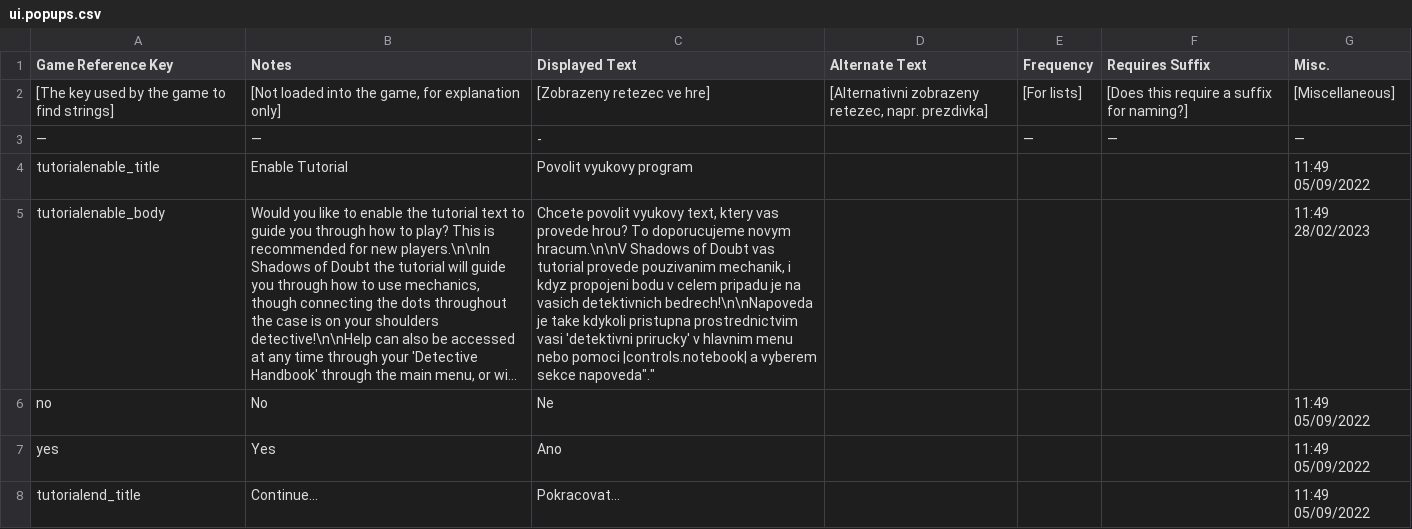
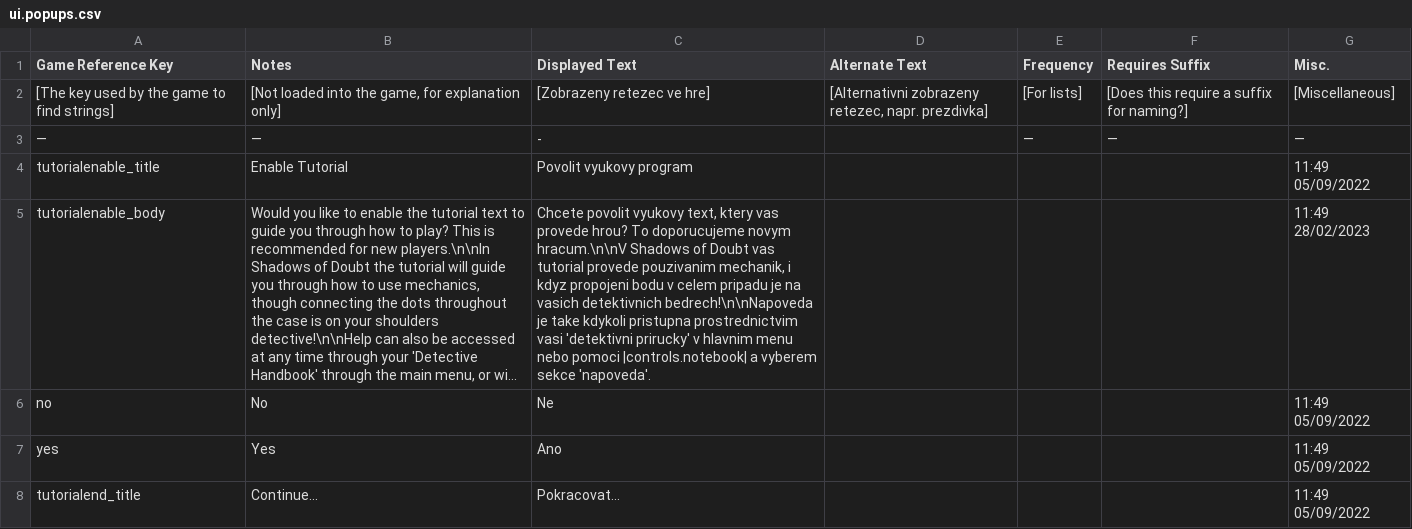
Before and after one commit to MrZajic/shadows-of-doubt-cestina, a CSV file: German/Interface/ui.popups.csv, drawn as a sheet; only a part is shown; long unchanged cells end in …; the diff names each change by its address in the sheet, - before the commit and + after, or states it on an @@ line.

Commit message:
Update ui.popups.csv

```diff
--- a/German/Interface/ui.popups.csv
+++ b/German/Interface/ui.popups.csv
-C5 (Displayed Text): …vyberem sekce napoveda"."
+C5 (Displayed Text): …vyberem sekce 'napoveda'.
```
